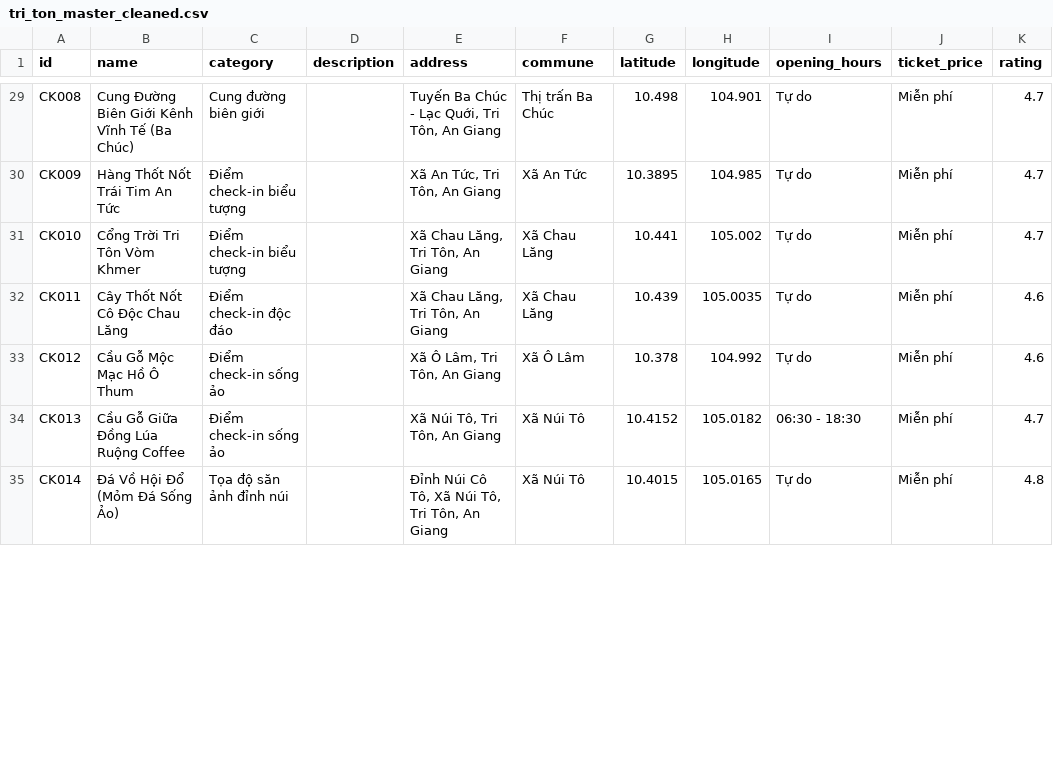
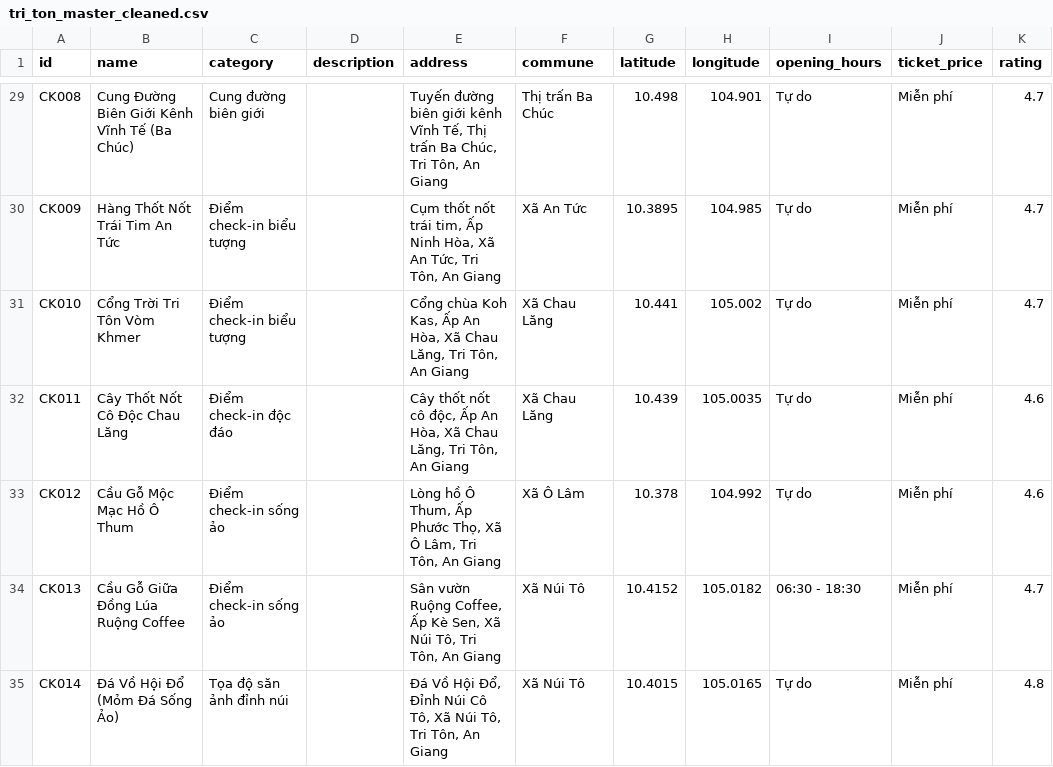
Before and after one commit to Rochthii/dulichtriton, a CSV file: data/tri_ton_master_cleaned.csv, drawn as a sheet; only a part is shown, gaps mark what is left out; the diff covers the shown part only; the diff names each change by its address in the sheet, - before the commit and + after, or states it on an @@ line.

```diff
--- a/data/tri_ton_master_cleaned.csv
+++ b/data/tri_ton_master_cleaned.csv
-E29 (address): Tuyến Ba Chúc - Lạc Quới, Tri Tôn,…
+E29 (address): Tuyến đường biên giới kênh Vĩnh Tế, Thị trấn Ba Chúc, Tri Tôn,…
-E30 (address): Xã An…
+E30 (address): Cụm thốt nốt trái tim, Ấp Ninh Hòa, Xã An…
-E31 (address): Xã Chau…
+E31 (address): Cổng chùa Koh Kas, Ấp An Hòa, Xã Chau…
-E32 (address): Xã Chau…
+E32 (address): Cây thốt nốt cô độc, Ấp An Hòa, Xã Chau…
-E33 (address): Xã Ô Lâm, Tri Tôn, An Giang
+E33 (address): Lòng hồ Ô Thum, Ấp Phước Thọ, Xã Ô Lâm, Tri Tôn, An Giang
-E34 (address): Xã Núi Tô, Tri Tôn, An Giang
+E34 (address): Sân vườn Ruộng Coffee, Ấp Kè Sen, Xã Núi Tô, Tri Tôn, An Giang
-E35 (address): Đỉnh Núi…
+E35 (address): Đá Vồ Hội Đổ, Đỉnh Núi…
```
Also changed, not shown: 1 added row and 102 edited cells elsewhere in this file, 8 other files.
